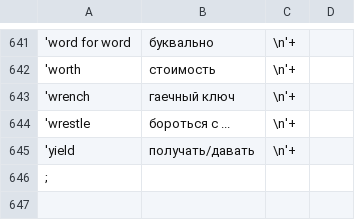
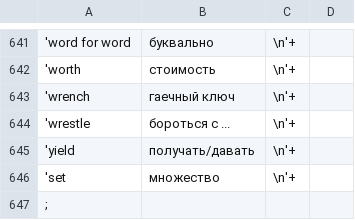
Before and after one commit to nailbiter/formashaSuggest, a CSV file: data.csv, drawn as a sheet; only a part is shown, gaps mark what is left out; the diff names each change by its address in the sheet, - before the commit and + after, or states it on an @@ line.

Commit message:
update

```diff
--- a/data.csv
+++ b/data.csv
+row 646: 'set | множество | \n'+
```
